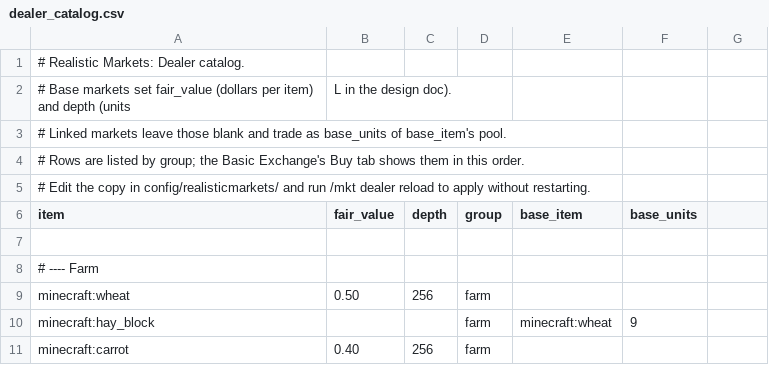
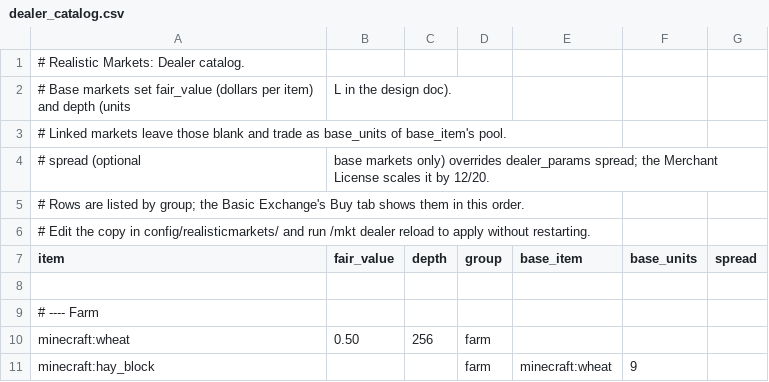
Before and after one commit to James-J-Barry/MineMarket, a CSV file: exchange-core/src/main/resources/realisticmarkets/dealer_catalog.csv, drawn as a sheet; only a part is shown; the shorter side is filled out with more unchanged rows.

```diff
--- a/exchange-core/src/main/resources/realisticmarkets/dealer_catalog.csv
+++ b/exchange-core/src/main/resources/realisticmarkets/dealer_catalog.csv
@@ -3,5 +3,6 @@
 # Linked markets leave those blank and trade as base_units of base_item's pool.
+# spread (optional, base markets only) overrides dealer_params spread; the Merchant License scales it by 12/20.
 # Rows are listed by group; the Basic Exchange's Buy tab shows them in this order.
 # Edit the copy in config/realisticmarkets/ and run /mkt dealer reload to apply without restarting.
-item,fair_value,depth,group,base_item,base_units
+item,fair_value,depth,group,base_item,base_units,spread
 
```
Also changed, not shown: 5 other files.
